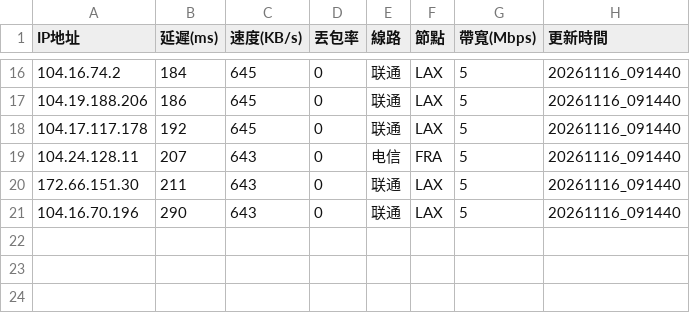
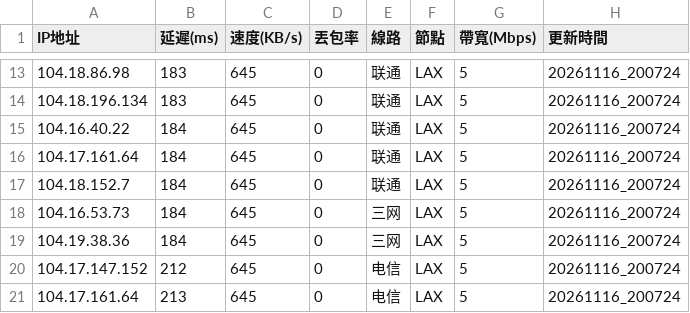
Before and after one commit to ssroom/ydltdx, a CSV file: data/current.csv, drawn as a sheet; only a part is shown, gaps mark what is left out; the diff covers the shown part only.

```diff
--- a/data/current.csv
+++ b/data/current.csv
@@ -16,6 +13,9 @@
-104.16.74.2,184,645,0,联通,LAX,5,20261116_091440
-104.19.188.206,186,645,0,联通,LAX,5,20261116_091440
-104.17.117.178,192,645,0,联通,LAX,5,20261116_091440
-104.24.128.11,207,643,0,电信,FRA,5,20261116_091440
-172.66.151.30,211,643,0,联通,LAX,5,20261116_091440
-104.16.70.196,290,643,0,联通,LAX,5,20261116_091440
+104.18.86.98,183,645,0,联通,LAX,5,20261116_200724
+104.18.196.134,183,645,0,联通,LAX,5,20261116_200724
+104.16.40.22,184,645,0,联通,LAX,5,20261116_200724
+104.17.161.64,184,645,0,联通,LAX,5,20261116_200724
+104.18.152.7,184,645,0,联通,LAX,5,20261116_200724
+104.16.53.73,184,645,0,三网,LAX,5,20261116_200724
+104.19.38.36,184,645,0,三网,LAX,5,20261116_200724
+104.17.147.152,212,645,0,电信,LAX,5,20261116_200724
+104.17.161.64,213,645,0,电信,LAX,5,20261116_200724
```
Also changed, not shown: 3 added rows, 6 removed rows and 24 edited cells elsewhere in this file, 7 other files.
